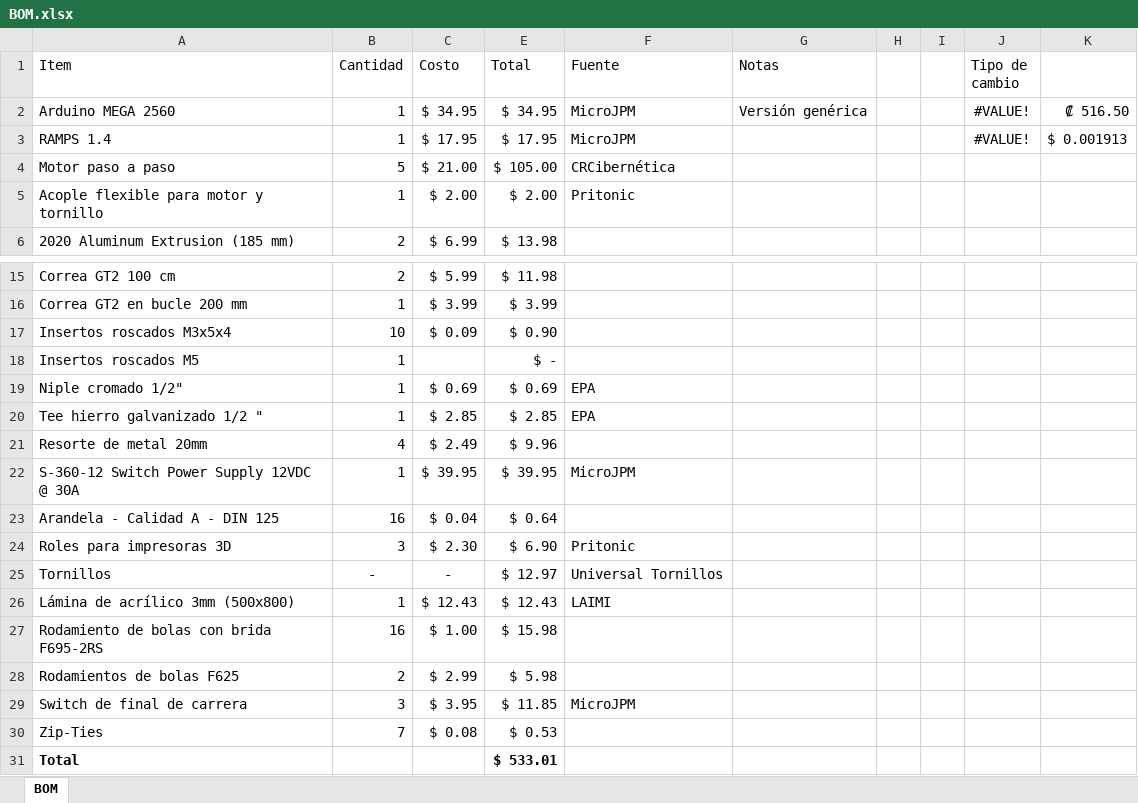
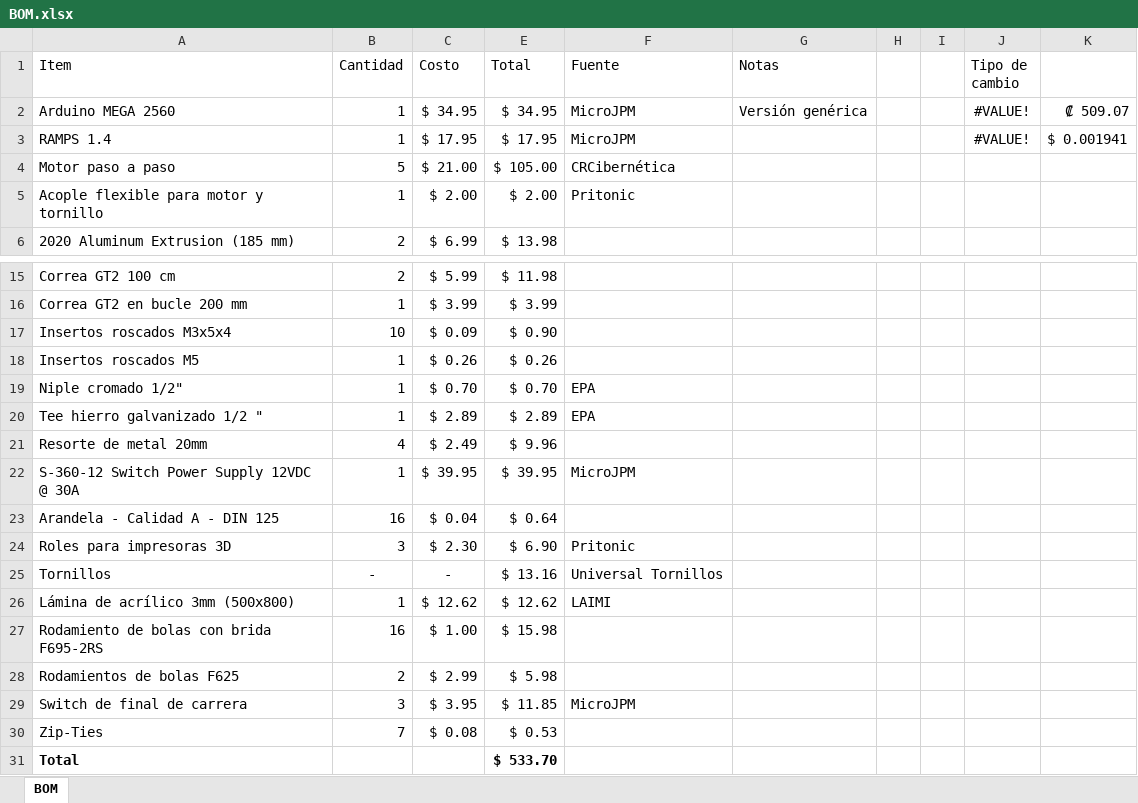
Before and after one commit to carochacs/CYAN, an Excel workbook: BOM.xlsx, sheet BOM, drawn as a sheet; only a part is shown, gaps mark what is left out; values as stored, in another font and other column widths than the file's, no borders; the diff names each change by its address in the sheet, - before the commit and + after, or states it on an @@ line.

```diff
--- a/BOM.xlsx (sheet BOM)
+++ b/BOM.xlsx (sheet BOM)
-K2: ₡ 516.50
+K2: ₡ 509.07
-K3: $ 0.001913
+K3: $ 0.001941
-C18 (Costo): (empty)
+C18 (Costo): $ 0.26
-E18 (Total): $ -
+E18 (Total): $ 0.26
-C19 (Costo): $ 0.69
+C19 (Costo): $ 0.70
-E19 (Total): $ 0.69
+E19 (Total): $ 0.70
-C20 (Costo): $ 2.85
+C20 (Costo): $ 2.89
-E20 (Total): $ 2.85
+E20 (Total): $ 2.89
-E25 (Total): $ 12.97
+E25 (Total): $ 13.16
-C26 (Costo): $ 12.43
+C26 (Costo): $ 12.62
-E26 (Total): $ 12.43
+E26 (Total): $ 12.62
-E31 (Total): $ 533.01
+E31 (Total): $ 533.70
```
Also changed, not shown: 13 other files.
